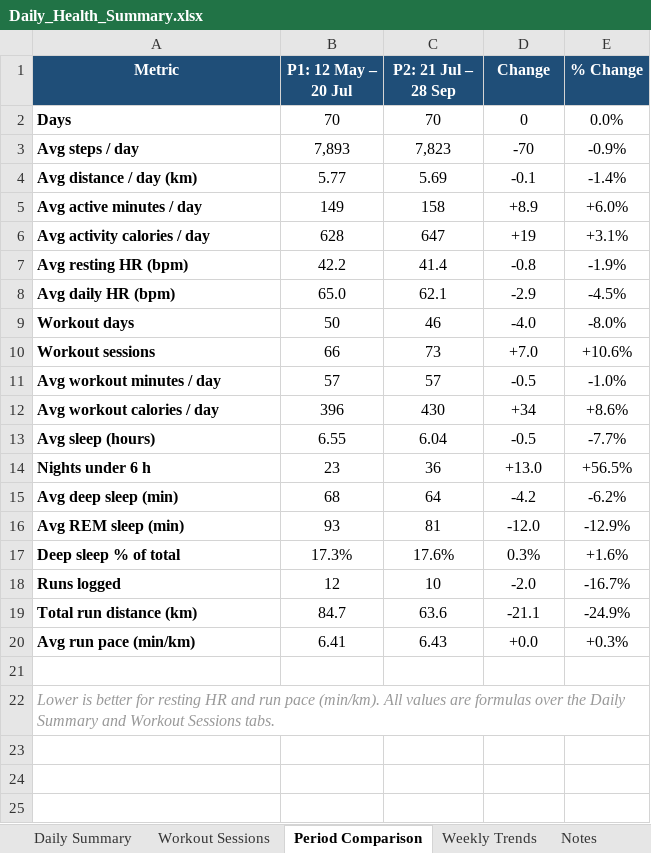
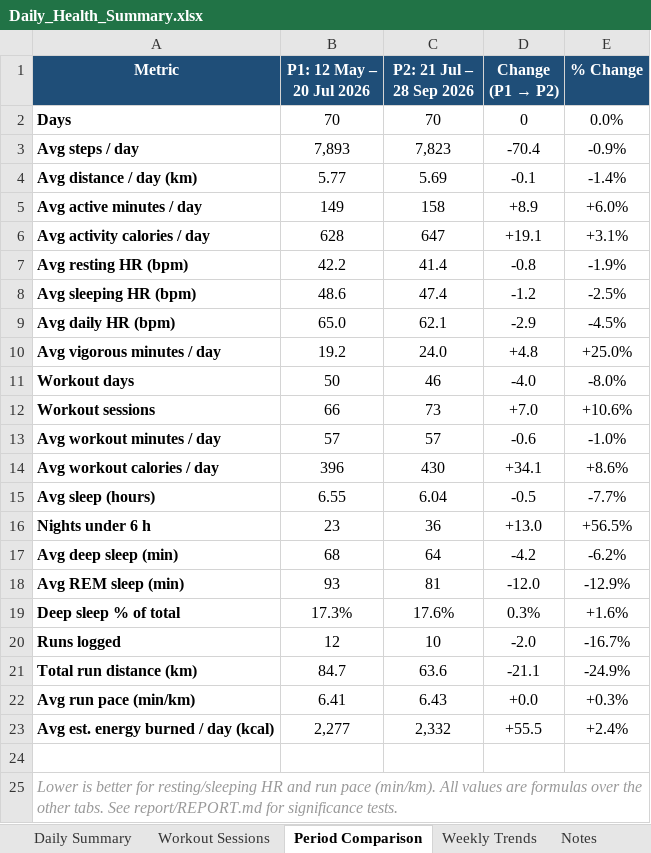
Before and after one commit to aaryaman1211/HealthAnalysis, an Excel workbook: Daily_Health_Summary.xlsx, sheet Period Comparison, drawn as a sheet; values as stored, in another font and other column widths than the file's, no borders; addresses are those after the commit; the diff names each change by its address in the sheet, - before the commit and + after, or states it on an @@ line.

```diff
--- a/Daily_Health_Summary.xlsx (sheet Period Comparison)
+++ b/Daily_Health_Summary.xlsx (sheet Period Comparison)
-B1: P1: 12 May – 20 Jul
+B1: P1: 12 May – 20 Jul 2026
-C1: P2: 21 Jul – 28 Sep
+C1: P2: 21 Jul – 28 Sep 2026
@@ D1: Change → Change (P1 → P2) @@
-D3 (Change (P1 → P2)): -70
+D3 (Change (P1 → P2)): -70.4
-D6 (Change (P1 → P2)): +19
+D6 (Change (P1 → P2)): +19.1
+row 8: Avg sleeping HR (bpm) | 48.6 | 47.4 | -1.2 | -2.5%
+row 10: Avg vigorous minutes / day | 19.2 | 24.0 | +4.8 | +25.0%
-D13 (Change (P1 → P2)): -0.5
+D13 (Change (P1 → P2)): -0.6
-D14 (Change (P1 → P2)): +34
+D14 (Change (P1 → P2)): +34.1
+row 23: Avg est. energy burned / day (kcal) | 2,277 | 2,332 | +55.5 | +2.4%
-A25 (Metric): …better for resting HR and run pace (min/km). All values are formulas over the Daily Summary and Workout Sessions tabs.
+A25 (Metric): …better for resting/sleeping HR and run pace (min/km). All values are formulas over the other tabs. See report/REPORT.md for significance tests.
```
Also changed, not shown: sheet Daily Summary, sheet Workout Sessions, sheet Notes, sheet Weekly Trends, formulas that keep their value, charts or pictures, 20 other files.
